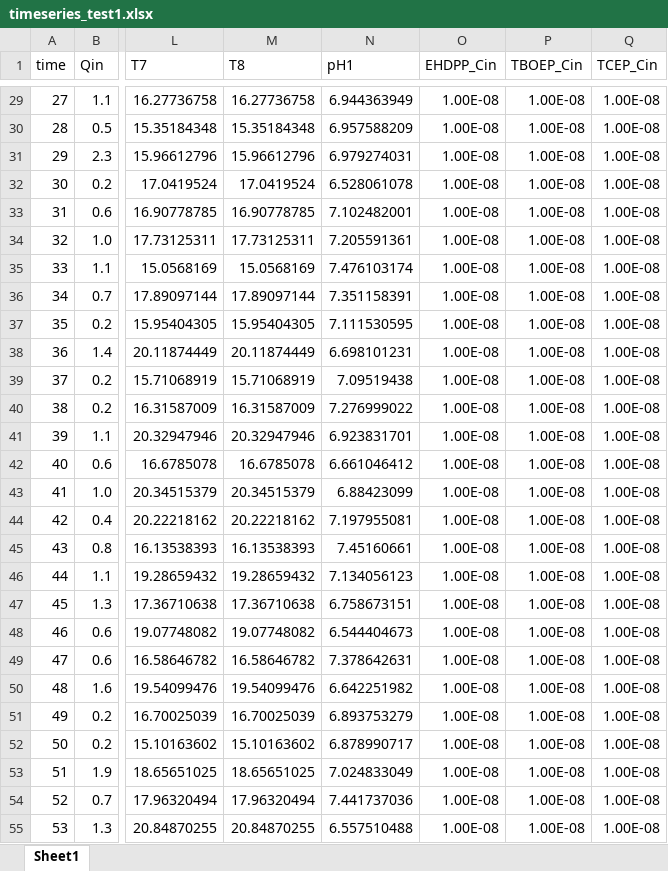
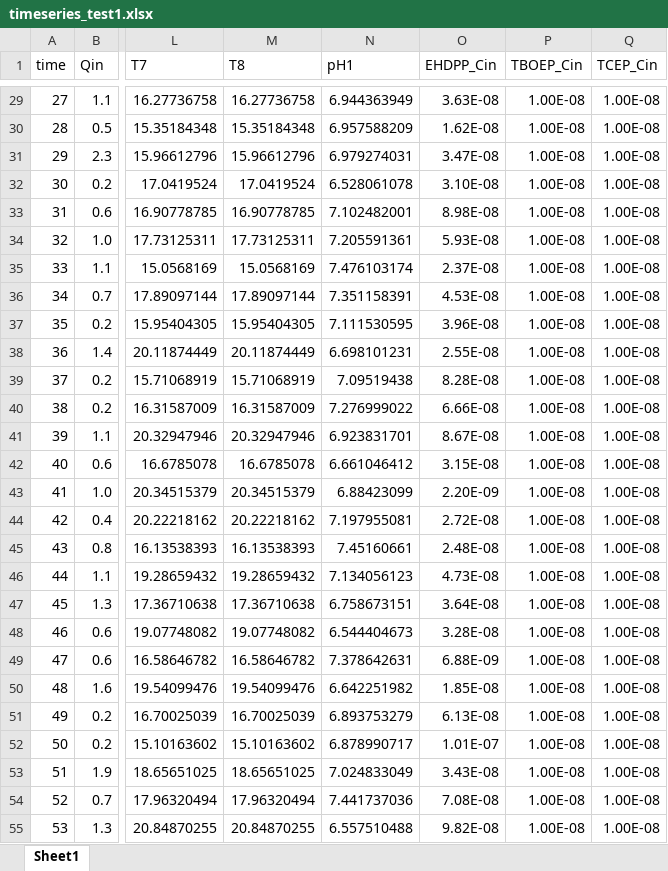
Before and after one commit to tfmrodge/BioretentionBlues, an Excel workbook: timeseries_test1.xlsx, sheet Sheet1, drawn as a sheet; only a part is shown, gaps mark what is left out; values as stored, in another font and other column widths than the file's, no borders; the diff covers the shown part only; the diff names each change by its address in the sheet, - before the commit and + after, or states it on an @@ line.

```diff
--- a/timeseries_test1.xlsx (sheet Sheet1)
+++ b/timeseries_test1.xlsx (sheet Sheet1)
-O29 (EHDPP_Cin): 1.00E-08
+O29 (EHDPP_Cin): 3.63E-08
-O30 (EHDPP_Cin): 1.00E-08
+O30 (EHDPP_Cin): 1.62E-08
-O31 (EHDPP_Cin): 1.00E-08
+O31 (EHDPP_Cin): 3.47E-08
-O32 (EHDPP_Cin): 1.00E-08
+O32 (EHDPP_Cin): 3.10E-08
-O33 (EHDPP_Cin): 1.00E-08
+O33 (EHDPP_Cin): 8.98E-08
-O34 (EHDPP_Cin): 1.00E-08
+O34 (EHDPP_Cin): 5.93E-08
-O35 (EHDPP_Cin): 1.00E-08
+O35 (EHDPP_Cin): 2.37E-08
-O36 (EHDPP_Cin): 1.00E-08
+O36 (EHDPP_Cin): 4.53E-08
-O37 (EHDPP_Cin): 1.00E-08
+O37 (EHDPP_Cin): 3.96E-08
-O38 (EHDPP_Cin): 1.00E-08
+O38 (EHDPP_Cin): 2.55E-08
-O39 (EHDPP_Cin): 1.00E-08
+O39 (EHDPP_Cin): 8.28E-08
-O40 (EHDPP_Cin): 1.00E-08
+O40 (EHDPP_Cin): 6.66E-08
-O41 (EHDPP_Cin): 1.00E-08
+O41 (EHDPP_Cin): 8.67E-08
-O42 (EHDPP_Cin): 1.00E-08
+O42 (EHDPP_Cin): 3.15E-08
-O43 (EHDPP_Cin): 1.00E-08
+O43 (EHDPP_Cin): 2.20E-09
-O44 (EHDPP_Cin): 1.00E-08
+O44 (EHDPP_Cin): 2.72E-08
-O45 (EHDPP_Cin): 1.00E-08
+O45 (EHDPP_Cin): 2.48E-08
-O46 (EHDPP_Cin): 1.00E-08
+O46 (EHDPP_Cin): 4.73E-08
-O47 (EHDPP_Cin): 1.00E-08
+O47 (EHDPP_Cin): 3.64E-08
-O48 (EHDPP_Cin): 1.00E-08
+O48 (EHDPP_Cin): 3.28E-08
-O49 (EHDPP_Cin): 1.00E-08
+O49 (EHDPP_Cin): 6.88E-09
-O50 (EHDPP_Cin): 1.00E-08
+O50 (EHDPP_Cin): 1.85E-08
-O51 (EHDPP_Cin): 1.00E-08
+O51 (EHDPP_Cin): 6.13E-08
-O52 (EHDPP_Cin): 1.00E-08
+O52 (EHDPP_Cin): 1.01E-07
-O53 (EHDPP_Cin): 1.00E-08
+O53 (EHDPP_Cin): 3.43E-08
-O54 (EHDPP_Cin): 1.00E-08
+O54 (EHDPP_Cin): 7.08E-08
-O55 (EHDPP_Cin): 1.00E-08
+O55 (EHDPP_Cin): 9.82E-08
```
Also changed, not shown: 74 edited cells elsewhere in this sheet, params_1d.xlsx, timeseries_test2.xlsx, 7 other files.
